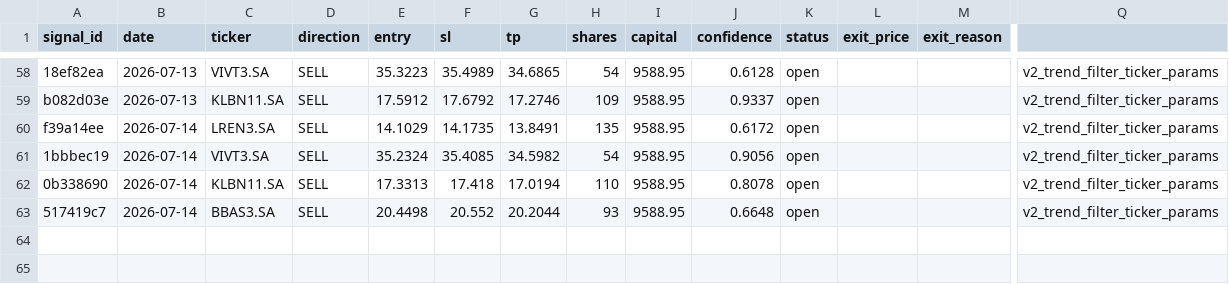
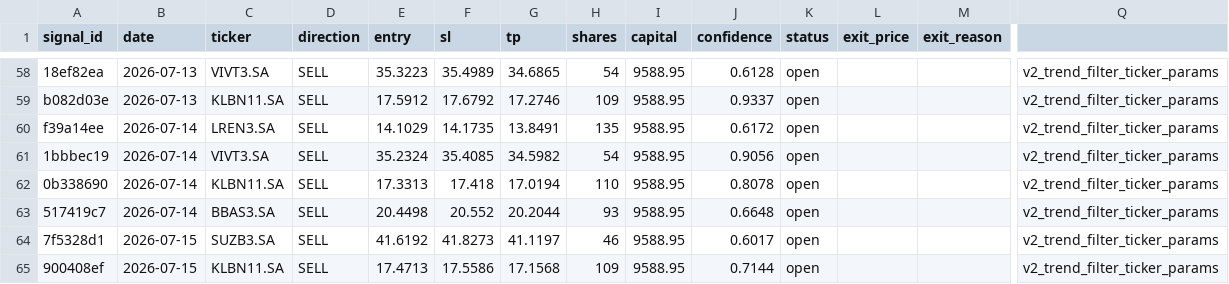
Before and after one commit to DavidCumaru/Systematic_Quant, a CSV file: trades/journal.csv, drawn as a sheet; only a part is shown, gaps mark what is left out; rows hold the shown columns only; the diff names each change by its address in the sheet, - before the commit and + after, or states it on an @@ line.

Commit message:
data: journal atualizado 2026-07-15

```diff
--- a/trades/journal.csv
+++ b/trades/journal.csv
+row 64: 7f5328d1 | 2026-07-15 | SUZB3.SA | SELL | 41.6192 | 41.8273 | 41.1197 | 46 | 9588.95 | 0.6017 | open |  |  | v2_trend_filter_ticker_params
+row 65: 900408ef | 2026-07-15 | KLBN11.SA | SELL | 17.4713 | 17.5586 | 17.1568 | 109 | 9588.95 | 0.7144 | open |  |  | v2_trend_filter_ticker_params
```
